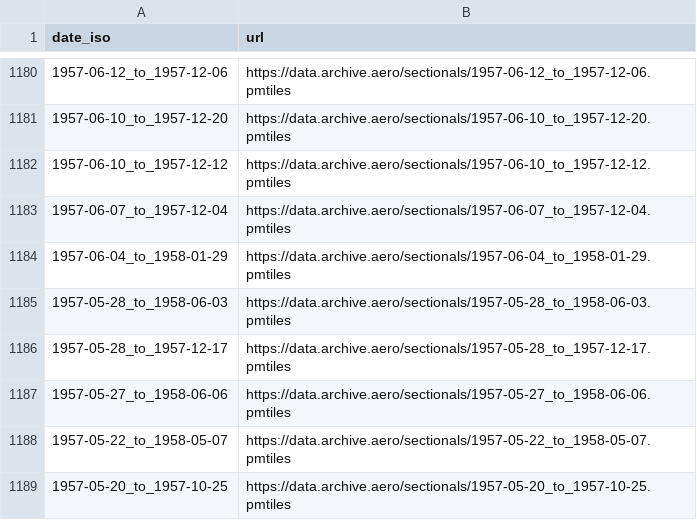
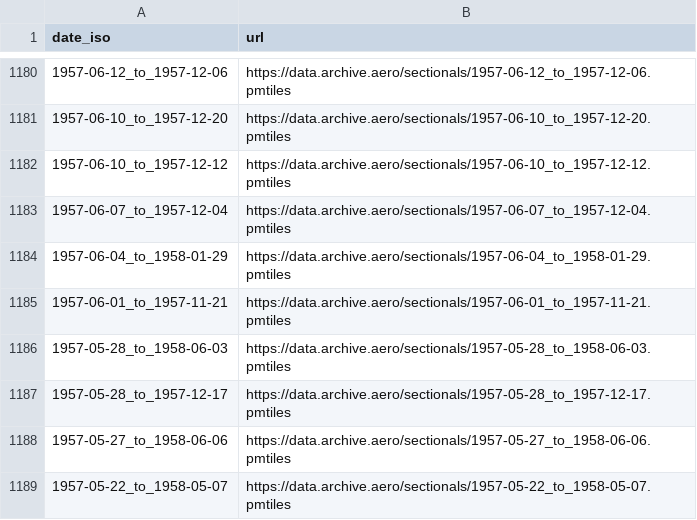
Before and after one commit to hemenway/archive.aero, a CSV file: dates.csv, drawn as a sheet; only a part is shown, gaps mark what is left out; the shorter side is filled out with more unchanged rows; the diff names each change by its address in the sheet, - before the commit and + after, or states it on an @@ line.

```diff
--- a/dates.csv
+++ b/dates.csv
+row 1185: 1957-06-01_to_1957-11-21 | https://data.archive.aero/sectionals/1957-06-01_to_1957-11-21.pmtiles
```
Also changed, not shown: 5 other files.
